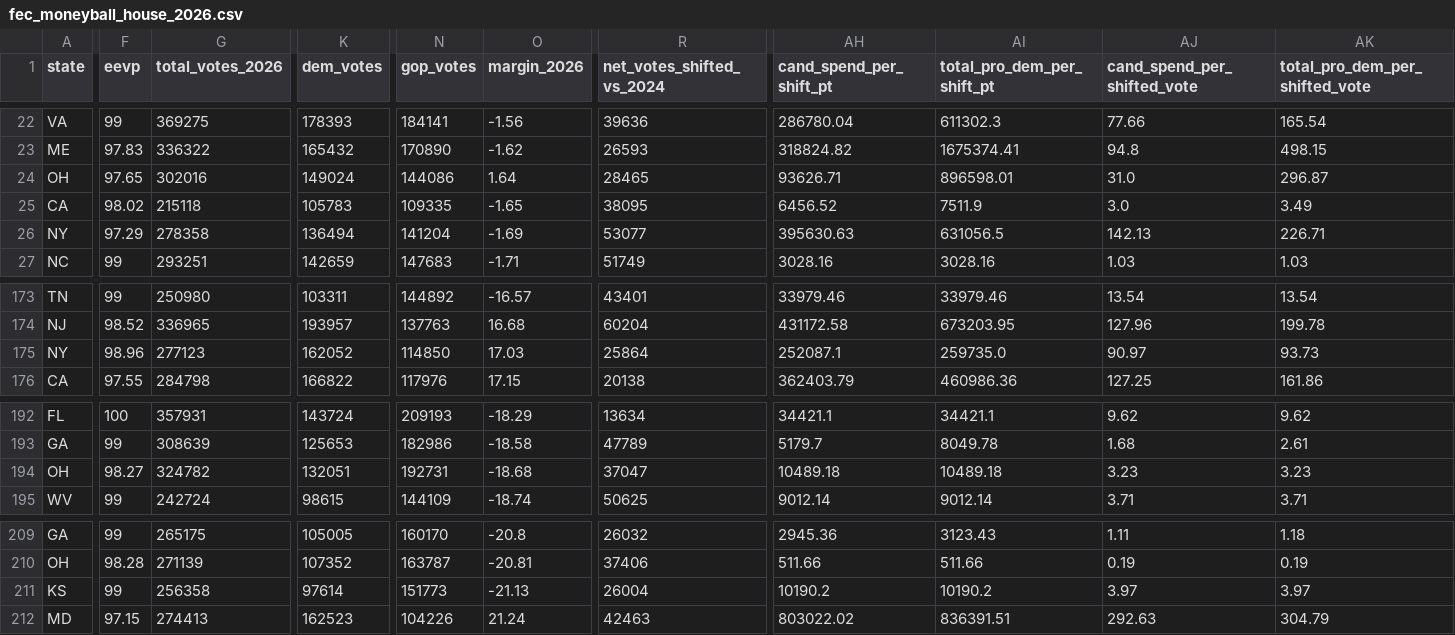
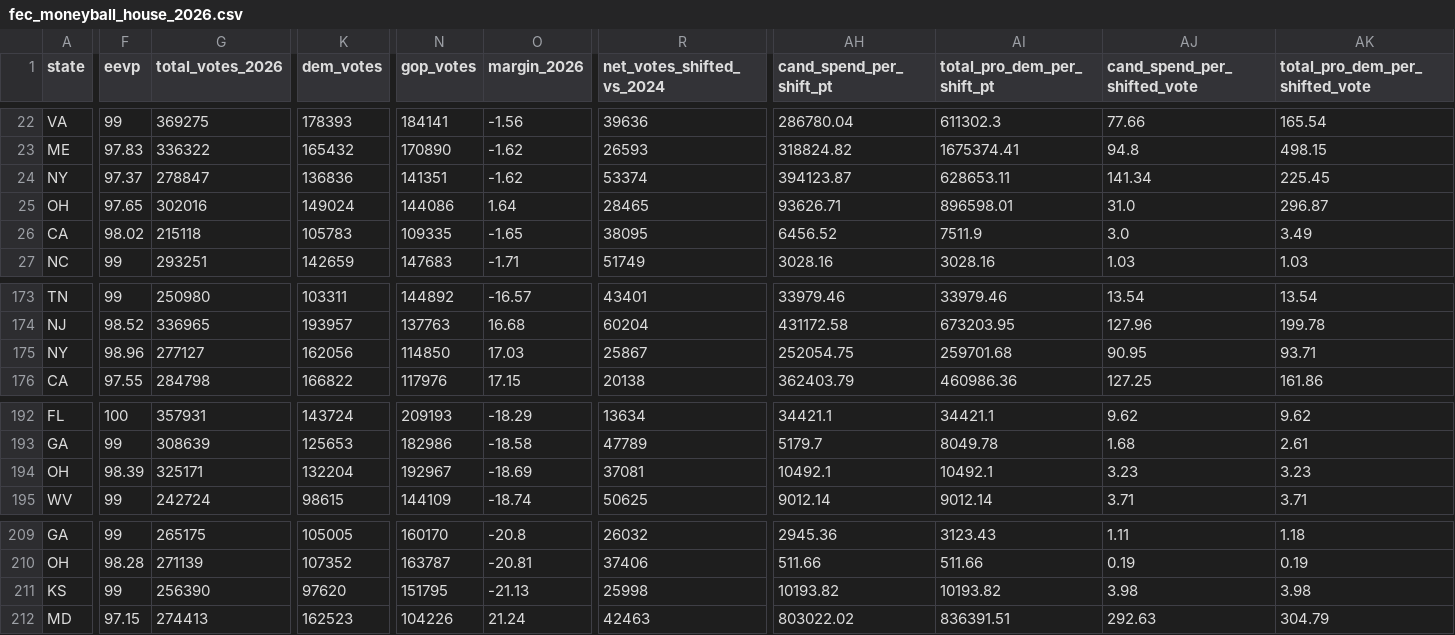
Before and after one commit to mike10010100/elections-2026, a CSV file: site_data/fec_moneyball_house_2026.csv, drawn as a sheet; only a part is shown, gaps mark what is left out; removed rows and columns are numbered as before the commit, all else as after; rows hold the shown columns only; the diff covers the shown part only; the diff names each change by its address in the sheet, - before the commit and + after, or states it on an @@ line.

Commit message:
chore(data): auto-update live 2026 election results & analysis charts

```diff
--- a/site_data/fec_moneyball_house_2026.csv
+++ b/site_data/fec_moneyball_house_2026.csv
+row 24: NY | 97.37 | 278847 | 136836 | 141351 | -1.62 | 53374 | 394123.87 | 628653.11 | 141.34 | 225.45
-row 26: NY | 97.29 | 278358 | 136494 | 141204 | -1.69 | 53077 | 395630.63 | 631056.5 | 142.13 | 226.71
-G175 (total_votes_2026): 277123
+G175 (total_votes_2026): 277127
-K175 (dem_votes): 162052
+K175 (dem_votes): 162056
-R175 (net_votes_shifted_vs_2024): 25864
+R175 (net_votes_shifted_vs_2024): 25867
-AH175 (cand_spend_per_shift_pt): 252087.1
+AH175 (cand_spend_per_shift_pt): 252054.75
-AI175 (total_pro_dem_per_shift_pt): 259735.0
+AI175 (total_pro_dem_per_shift_pt): 259701.68
-AJ175 (cand_spend_per_shifted_vote): 90.97
+AJ175 (cand_spend_per_shifted_vote): 90.95
-AK175 (total_pro_dem_per_shifted_vote): 93.73
+AK175 (total_pro_dem_per_shifted_vote): 93.71
-F194 (eevp): 98.27
+F194 (eevp): 98.39
-G194 (total_votes_2026): 324782
+G194 (total_votes_2026): 325171
-K194 (dem_votes): 132051
+K194 (dem_votes): 132204
-N194 (gop_votes): 192731
+N194 (gop_votes): 192967
-O194 (margin_2026): -18.68
+O194 (margin_2026): -18.69
-R194 (net_votes_shifted_vs_2024): 37047
+R194 (net_votes_shifted_vs_2024): 37081
-AH194 (cand_spend_per_shift_pt): 10489.18
+AH194 (cand_spend_per_shift_pt): 10492.1
-AI194 (total_pro_dem_per_shift_pt): 10489.18
+AI194 (total_pro_dem_per_shift_pt): 10492.1
-G211 (total_votes_2026): 256358
+G211 (total_votes_2026): 256390
-K211 (dem_votes): 97614
+K211 (dem_votes): 97620
-N211 (gop_votes): 151773
+N211 (gop_votes): 151795
-R211 (net_votes_shifted_vs_2024): 26004
+R211 (net_votes_shifted_vs_2024): 25998
-AH211 (cand_spend_per_shift_pt): 10190.2
+AH211 (cand_spend_per_shift_pt): 10193.82
-AI211 (total_pro_dem_per_shift_pt): 10190.2
+AI211 (total_pro_dem_per_shift_pt): 10193.82
-AJ211 (cand_spend_per_shifted_vote): 3.97
+AJ211 (cand_spend_per_shifted_vote): 3.98
-AK211 (total_pro_dem_per_shifted_vote): 3.97
+AK211 (total_pro_dem_per_shifted_vote): 3.98
```
Also changed, not shown: 1 edited cell elsewhere in this file, site_data/fec_moneyball_senate_2026.csv, site_data/rhetoric_vs_record_2026.csv, 21 other files.
